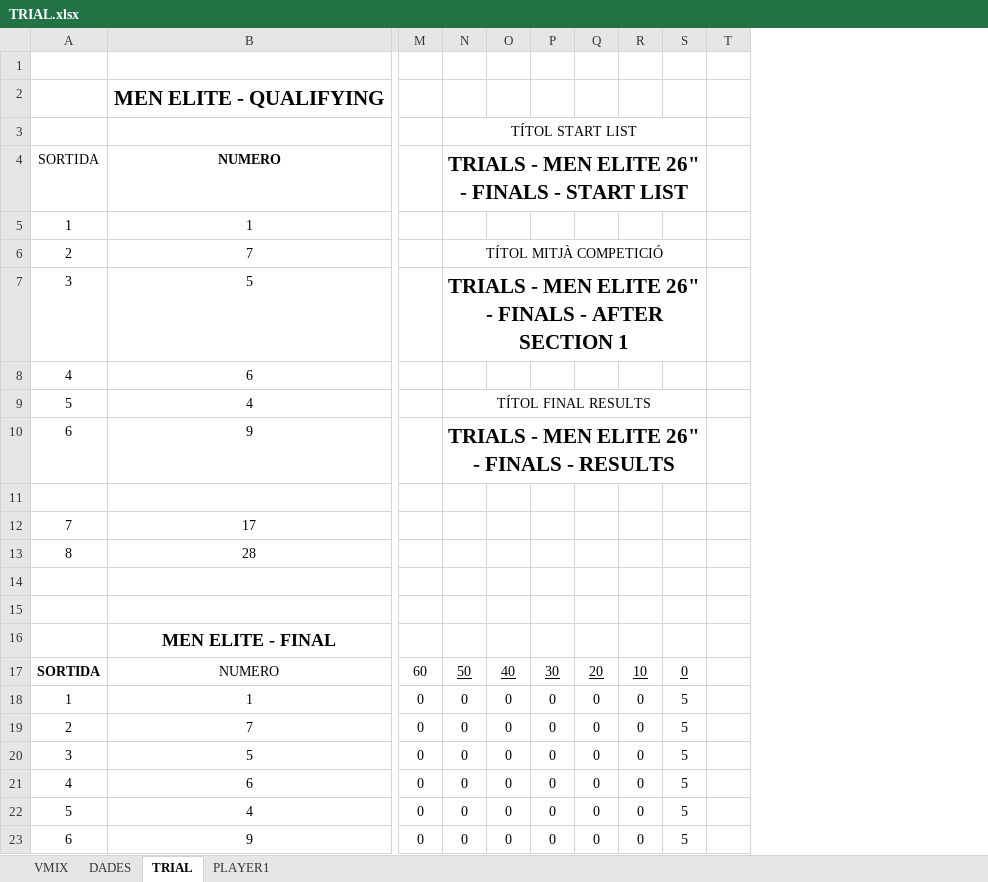
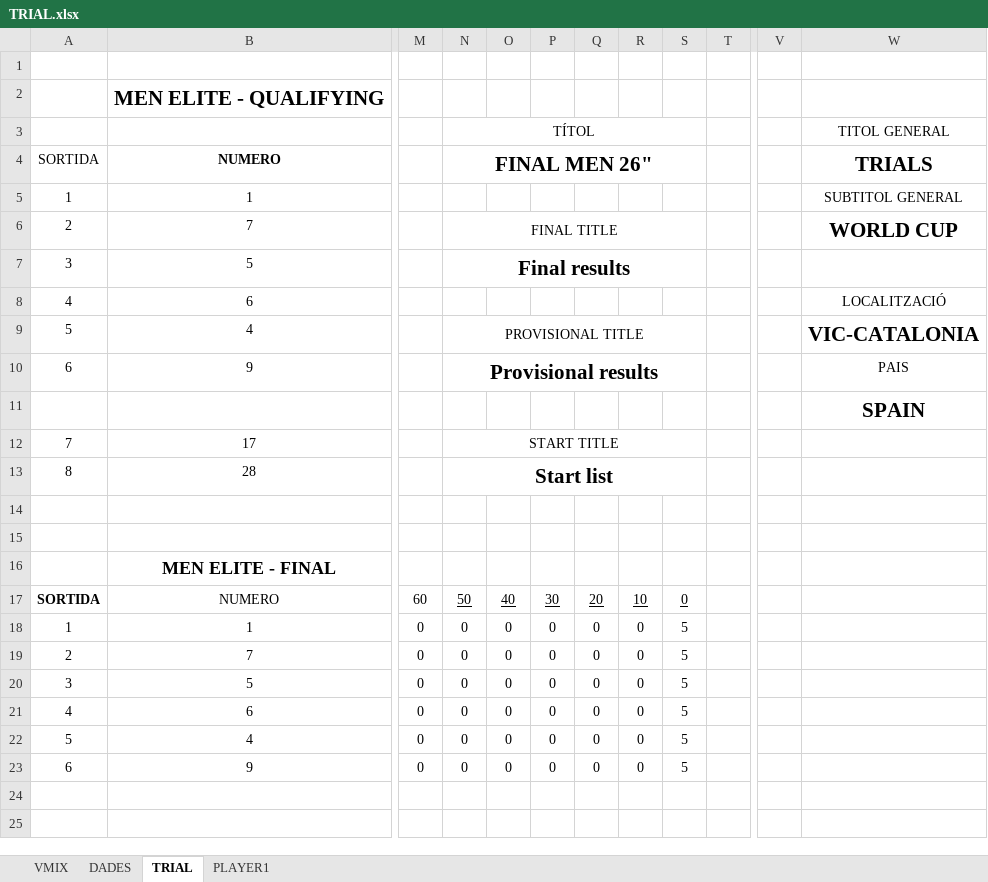
Before and after one commit to cstil0/TRIAL, an Excel workbook: TRIAL.xlsx, sheet TRIAL, drawn as a sheet; only a part is shown, gaps mark what is left out; values as stored, in another font and other column widths than the file's, no borders; the diff names each change by its address in the sheet, - before the commit and + after, or states it on an @@ line.

```diff
--- a/TRIAL.xlsx (sheet TRIAL)
+++ b/TRIAL.xlsx (sheet TRIAL)
+column V, empty
+column W (TRIALS), row 3: TITOL GENERAL; rows 5-11: SUBTITOL GENERAL | WORLD CUP |  | LOCALITZACIÓ | VIC-CATALONIA | PAIS | SPAIN
-N3 (FINAL MEN 26"): TÍTOL START LIST
+N3 (FINAL MEN 26"): TÍTOL
-N4: TRIALS - MEN ELITE 26" - FINALS - START LIST
+N4: FINAL MEN 26"
-N6 (FINAL MEN 26"): TÍTOL MITJÀ COMPETICIÓ
+N6 (FINAL MEN 26"): FINAL TITLE
-N7 (FINAL MEN 26"): TRIALS - MEN ELITE 26" - FINALS - AFTER SECTION 1
+N7 (FINAL MEN 26"): Final results
-N9 (FINAL MEN 26"): TÍTOL FINAL RESULTS
+N9 (FINAL MEN 26"): PROVISIONAL TITLE
-N10 (FINAL MEN 26"): TRIALS - MEN ELITE 26" - FINALS - RESULTS
+N10 (FINAL MEN 26"): Provisional results
-N12 (FINAL MEN 26"): (empty)
+N12 (FINAL MEN 26"): START TITLE
+N12:S12 merged
-N13 (FINAL MEN 26"): (empty)
+N13 (FINAL MEN 26"): Start list
+N13:S13 merged
```
Also changed, not shown: sheet VMIX, TRIAL_VMIX.xlsx, 2 other files.
